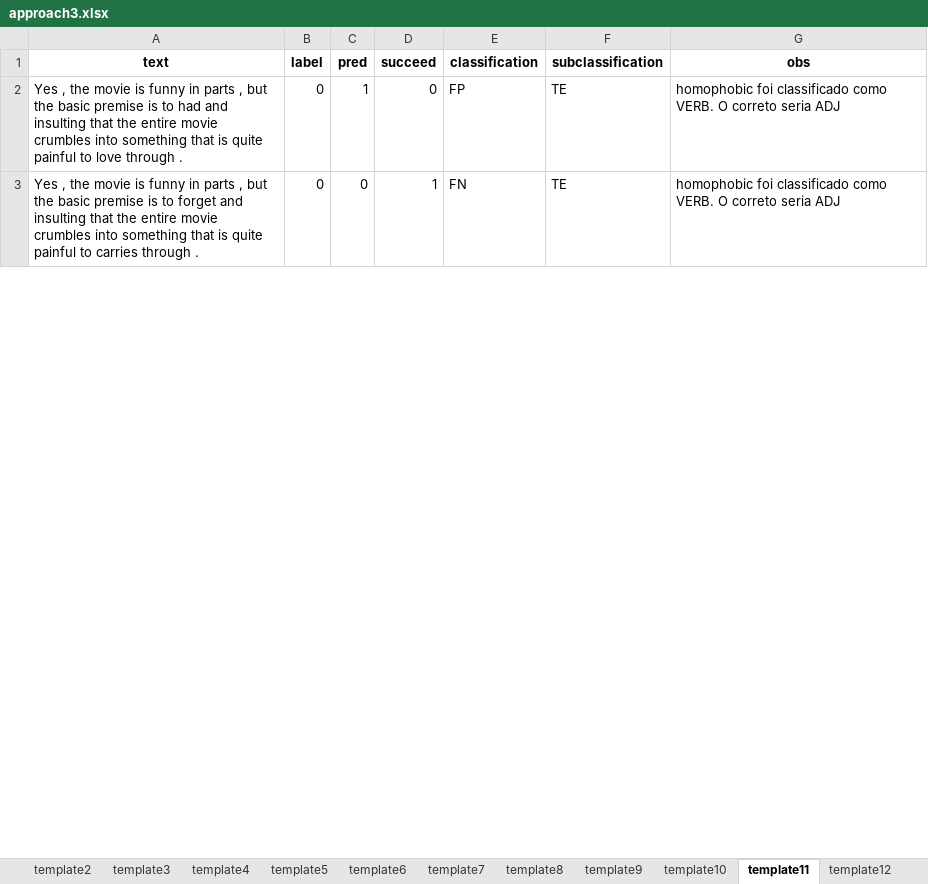
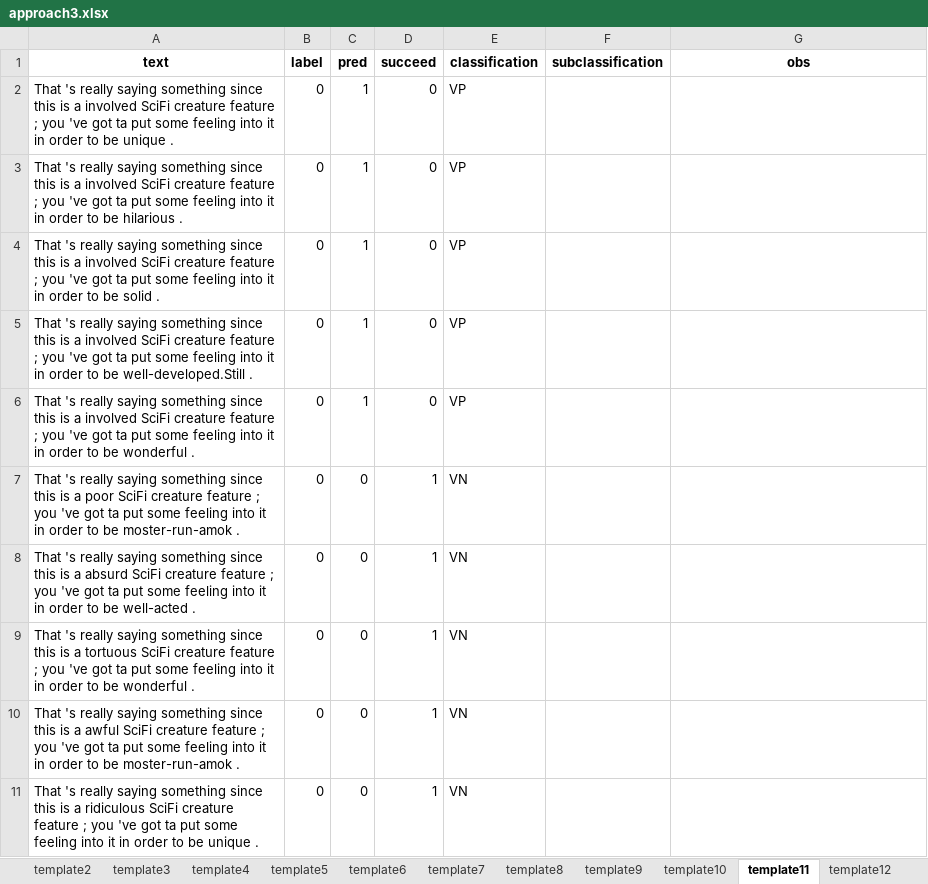
Before and after one commit to filipegl/template-generator, an Excel workbook: notebooks_imdb/test_cases_imdb_rotulated/approach3.xlsx, sheet template11, drawn as a sheet; only a part is shown; values as stored, in another font and other column widths than the file's, no borders; addresses are those after the commit; the diff covers the shown part only; the diff names each change by its address in the sheet, - before the commit and + after, or states it on an @@ line.

```diff
--- a/notebooks_imdb/test_cases_imdb_rotulated/approach3.xlsx (sheet template11)
+++ b/notebooks_imdb/test_cases_imdb_rotulated/approach3.xlsx (sheet template11)
-A2 (text): Yes , the movie is funny in parts , but the basic premise is to had and insulting that the entire movie crumbles into something that is quite painful to love through .
+A2 (text): That 's really saying something since this is a involved SciFi creature feature ; you 've got ta put some feeling into it in order to be unique .
-E2 (classification): FP
+E2 (classification): VP
-F2 (subclassification): TE
+F2 (subclassification): (empty)
-G2 (obs): homophobic foi classificado como VERB. O correto seria ADJ
+G2 (obs): (empty)
+row 3: That 's really saying something since this is a involved SciFi creature feature ; you 've got ta put some feeling into it in order to be hilarious . | 0 | 1 | 0 | VP
+row 4: That 's really saying something since this is a involved SciFi creature feature ; you 've got ta put some feeling into it in order to be solid . | 0 | 1 | 0 | VP
+row 5: That 's really saying something since this is a involved SciFi creature feature ; you 've got ta put some feeling into it in order to be well-developed.Still . | 0 | 1 | 0 | VP
+row 6: That 's really saying something since this is a involved SciFi creature feature ; you 've got ta put some feeling into it in order to be wonderful . | 0 | 1 | 0 | VP
+row 7: That 's really saying something since this is a poor SciFi creature feature ; you 've got ta put some feeling into it in order to be moster-run-amok . | 0 | 0 | 1 | VN
-A8 (text): Yes , the movie is funny in parts , but the basic premise is to forget and insulting that the entire movie crumbles into something that is quite painful to carries through .
+A8 (text): That 's really saying something since this is a absurd SciFi creature feature ; you 've got ta put some feeling into it in order to be well-acted .
-E8 (classification): FN
+E8 (classification): VN
-F8 (subclassification): TE
+F8 (subclassification): (empty)
-G8 (obs): homophobic foi classificado como VERB. O correto seria ADJ
+G8 (obs): (empty)
+row 9: That 's really saying something since this is a tortuous SciFi creature feature ; you 've got ta put some feeling into it in order to be wonderful . | 0 | 0 | 1 | VN
+row 10: That 's really saying something since this is a awful SciFi creature feature ; you 've got ta put some feeling into it in order to be moster-run-amok . | 0 | 0 | 1 | VN
+row 11: That 's really saying something since this is a ridiculous SciFi creature feature ; you 've got ta put some feeling into it in order to be unique . | 0 | 0 | 1 | VN
```
Also changed, not shown: 20 added rows and 4 edited cells elsewhere in this sheet, sheet template2, sheet template8, sheet template12, sheet template1, sheet template7, sheet template13, 11 more sheets, other sheet tabs, notebooks_imdb/test_cases/approach1.xlsx, notebooks_imdb/test_cases_imdb_rotulated/random.xlsx, 35 other files.
